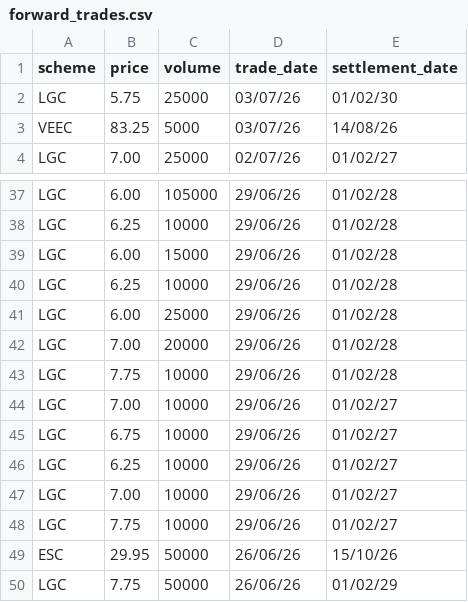
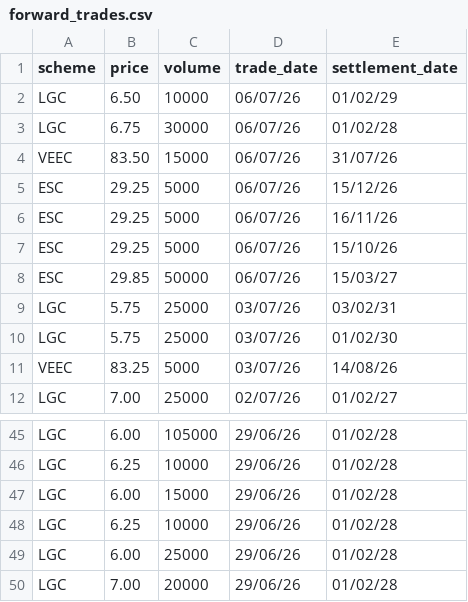
Before and after one commit to nwbort/lgc-forward-prices, a CSV file: forward_trades.csv, drawn as a sheet; only a part is shown, gaps mark what is left out; removed rows and columns are numbered as before the commit, all else as after; the diff names each change by its address in the sheet, - before the commit and + after, or states it on an @@ line.

```diff
--- a/forward_trades.csv
+++ b/forward_trades.csv
+row 2: LGC | 6.50 | 10000 | 06/07/26 | 01/02/29
+row 3: LGC | 6.75 | 30000 | 06/07/26 | 01/02/28
+row 4: VEEC | 83.50 | 15000 | 06/07/26 | 31/07/26
+row 5: ESC | 29.25 | 5000 | 06/07/26 | 15/12/26
+row 6: ESC | 29.25 | 5000 | 06/07/26 | 16/11/26
+row 7: ESC | 29.25 | 5000 | 06/07/26 | 15/10/26
+row 8: ESC | 29.85 | 50000 | 06/07/26 | 15/03/27
+row 9: LGC | 5.75 | 25000 | 03/07/26 | 03/02/31
-row 43: LGC | 7.75 | 10000 | 29/06/26 | 01/02/28
-row 44: LGC | 7.00 | 10000 | 29/06/26 | 01/02/27
-row 45: LGC | 6.75 | 10000 | 29/06/26 | 01/02/27
-row 46: LGC | 6.25 | 10000 | 29/06/26 | 01/02/27
-row 47: LGC | 7.00 | 10000 | 29/06/26 | 01/02/27
-row 48: LGC | 7.75 | 10000 | 29/06/26 | 01/02/27
-row 49: ESC | 29.95 | 50000 | 26/06/26 | 15/10/26
-row 50: LGC | 7.75 | 50000 | 26/06/26 | 01/02/29
```
Also changed, not shown: spot_trades.csv.
